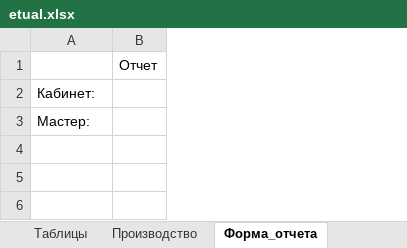
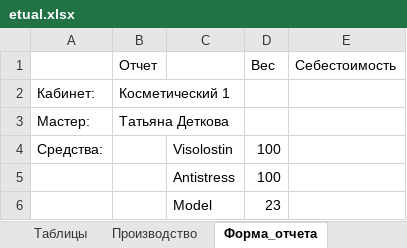
Before and after one commit to kelinsobw/bd_excel_python_tkinter, an Excel workbook: etual.xlsx, sheet Форма_отчета, drawn as a sheet; values as stored, in another font and other column widths than the file's, no borders; the diff names each change by its address in the sheet, - before the commit and + after, or states it on an @@ line.

```diff
--- a/etual.xlsx (sheet Форма_отчета)
+++ b/etual.xlsx (sheet Форма_отчета)
+column C, empty
+column D (Вес), empty
+column E (Себестоимость), empty
-B2 (Отчет): (empty)
+B2 (Отчет): Косметический 1
-B3 (Отчет): (empty)
+B3 (Отчет): Татьяна Деткова
+row 4: Средства: |  | Visolostin | 100
+row 5:  |  | Antistress | 100
+row 6:  |  | Model | 23
```
Also changed, not shown: sheet Производство, 3 other files.
